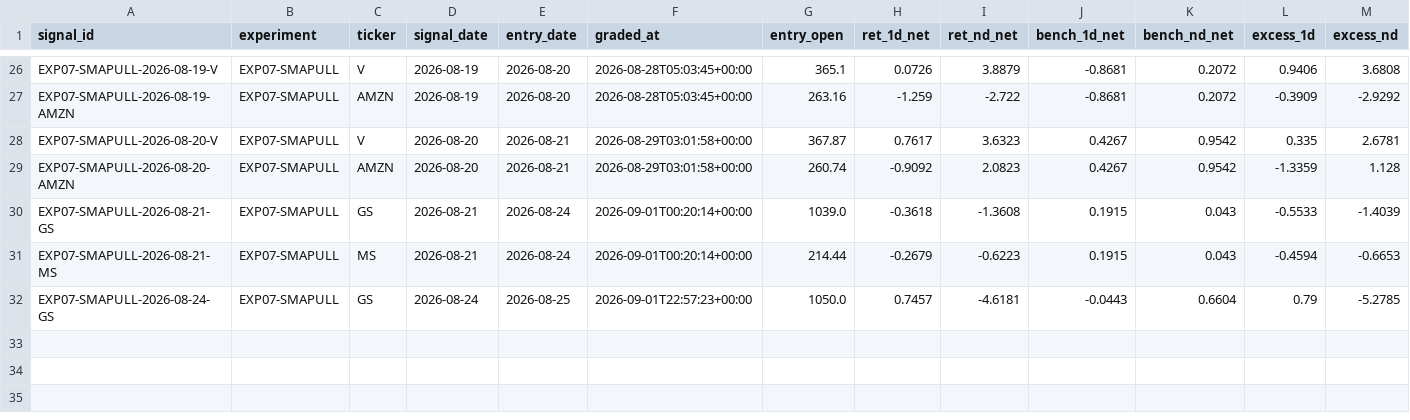
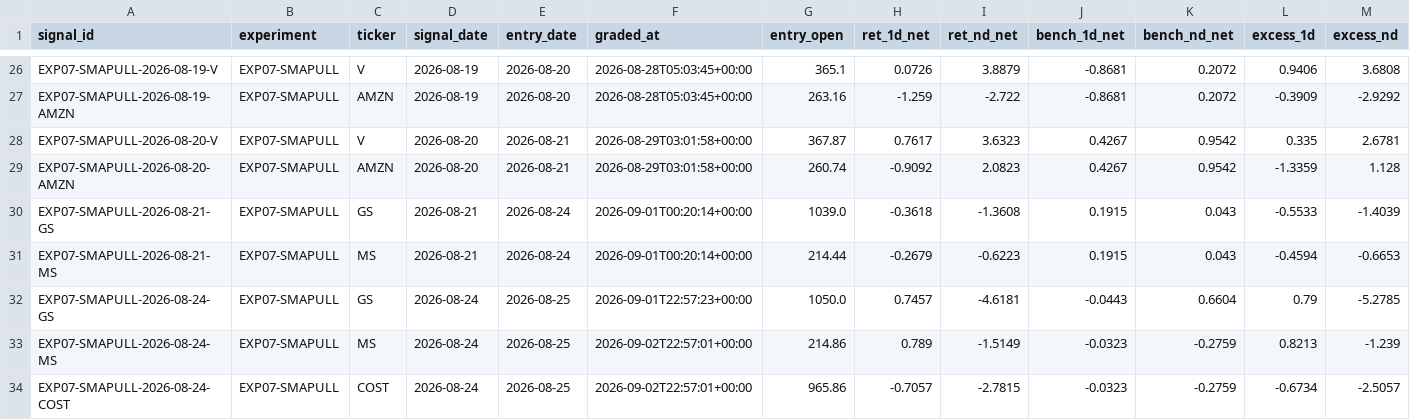
Before and after one commit to joshldavis/ThePickLog, a CSV file: experiments/EXP07-SMAPULL-outcomes.csv, drawn as a sheet; only a part is shown, gaps mark what is left out; rows hold the shown columns only; the diff names each change by its address in the sheet, - before the commit and + after, or states it on an @@ line.

```diff
--- a/experiments/EXP07-SMAPULL-outcomes.csv
+++ b/experiments/EXP07-SMAPULL-outcomes.csv
+row 33: EXP07-SMAPULL-2026-08-24-MS | EXP07-SMAPULL | MS | 2026-08-24 | 2026-08-25 | 2026-09-02T22:57:01+00:00 | 214.86 | 0.789 | -1.5149 | -0.0323 | -0.2759 | 0.8213 | -1.239
+row 34: EXP07-SMAPULL-2026-08-24-COST | EXP07-SMAPULL | COST | 2026-08-24 | 2026-08-25 | 2026-09-02T22:57:01+00:00 | 965.86 | -0.7057 | -2.7815 | -0.0323 | -0.2759 | -0.6734 | -2.5057
```
Also changed, not shown: control_outcomes.csv, experiments/EXP0405-CAL-outcomes.csv, 12 other files.
